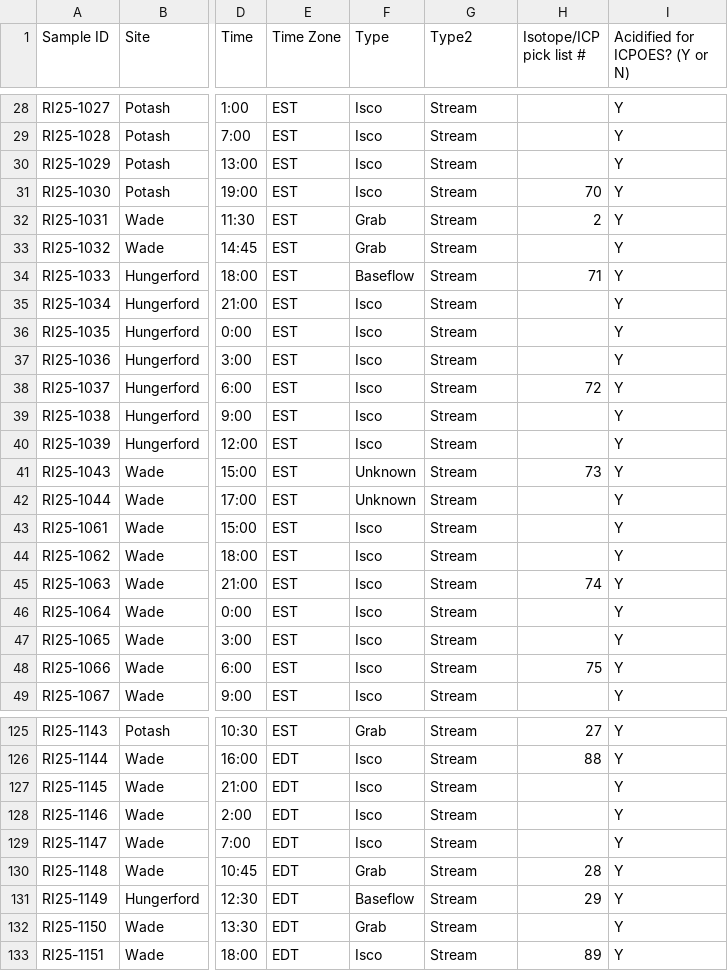
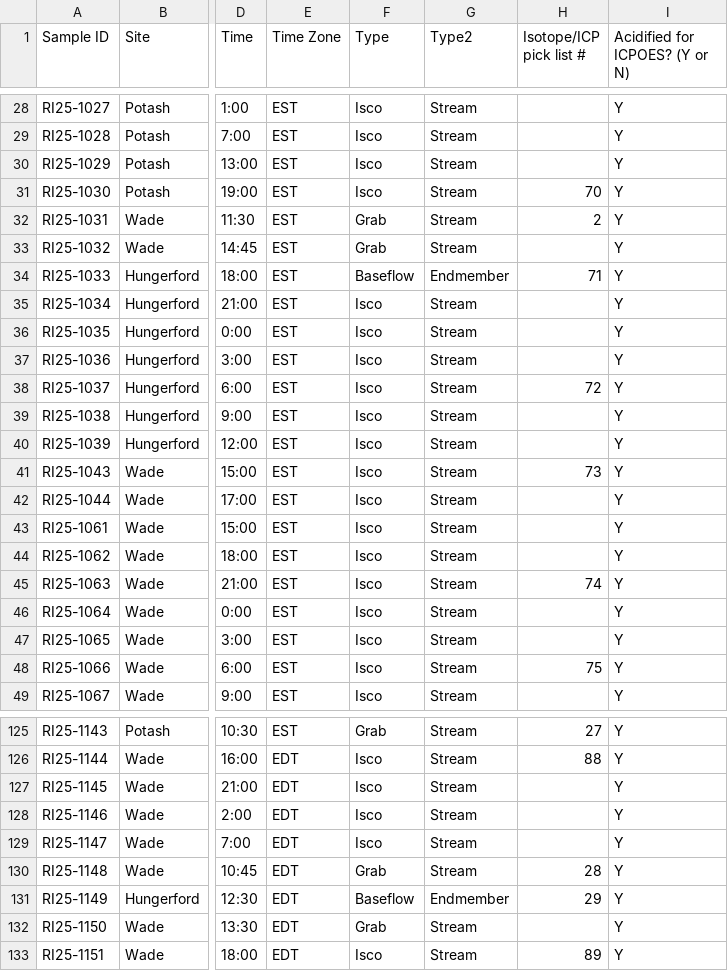
Before and after one commit to MeganEDuffy/EMMA, a CSV file: data/newrnet-chemistry/RI25/RI25-IC-ICP-isotope-joined.csv, drawn as a sheet; only a part is shown, gaps mark what is left out; the diff names each change by its address in the sheet, - before the commit and + after, or states it on an @@ line.

```diff
--- a/data/newrnet-chemistry/RI25/RI25-IC-ICP-isotope-joined.csv
+++ b/data/newrnet-chemistry/RI25/RI25-IC-ICP-isotope-joined.csv
-G34 (Type2): Stream
+G34 (Type2): Endmember
-F41:F42 (Type): Unknown
+F41:F42 (Type): Isco
-G131 (Type2): Stream
+G131 (Type2): Endmember
```
Also changed, not shown: data/newrnet-chemistry/RI24/LCBP_RI24_sample-index-for-join.csv, data/newrnet-chemistry/RI24/RI24-IC-ICP-isotope-joined.csv, 14 other files.
